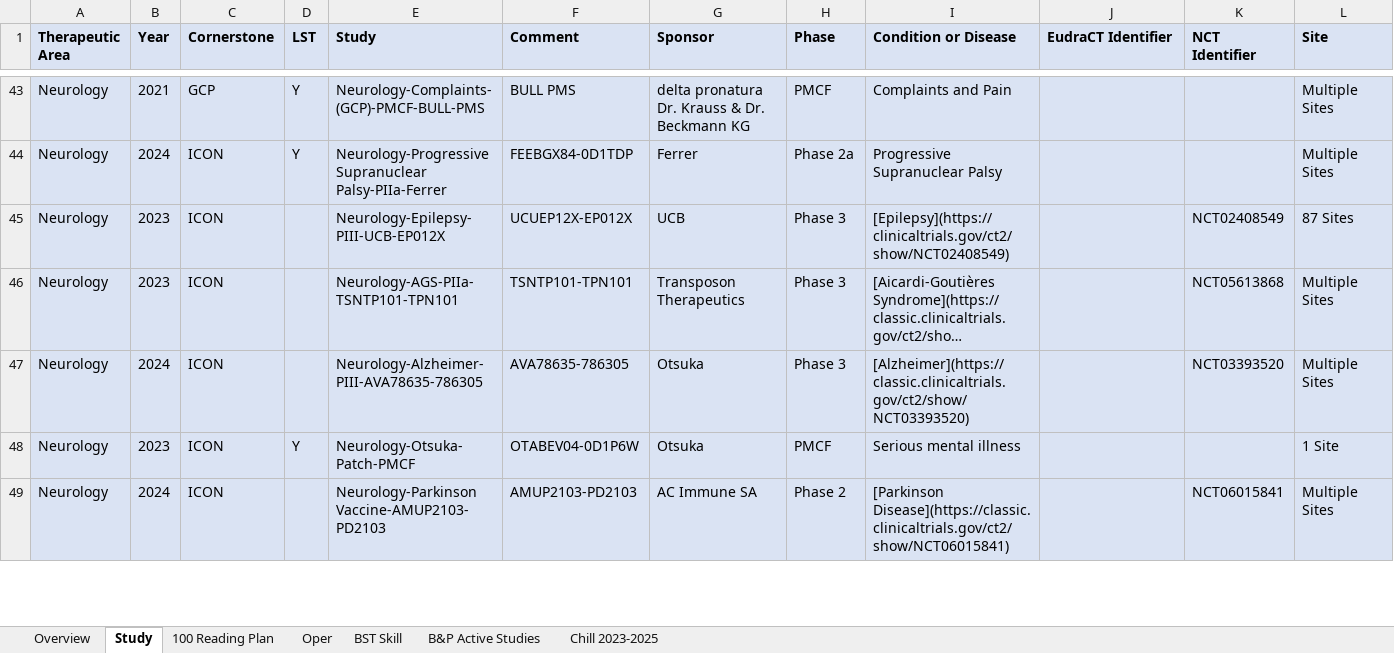
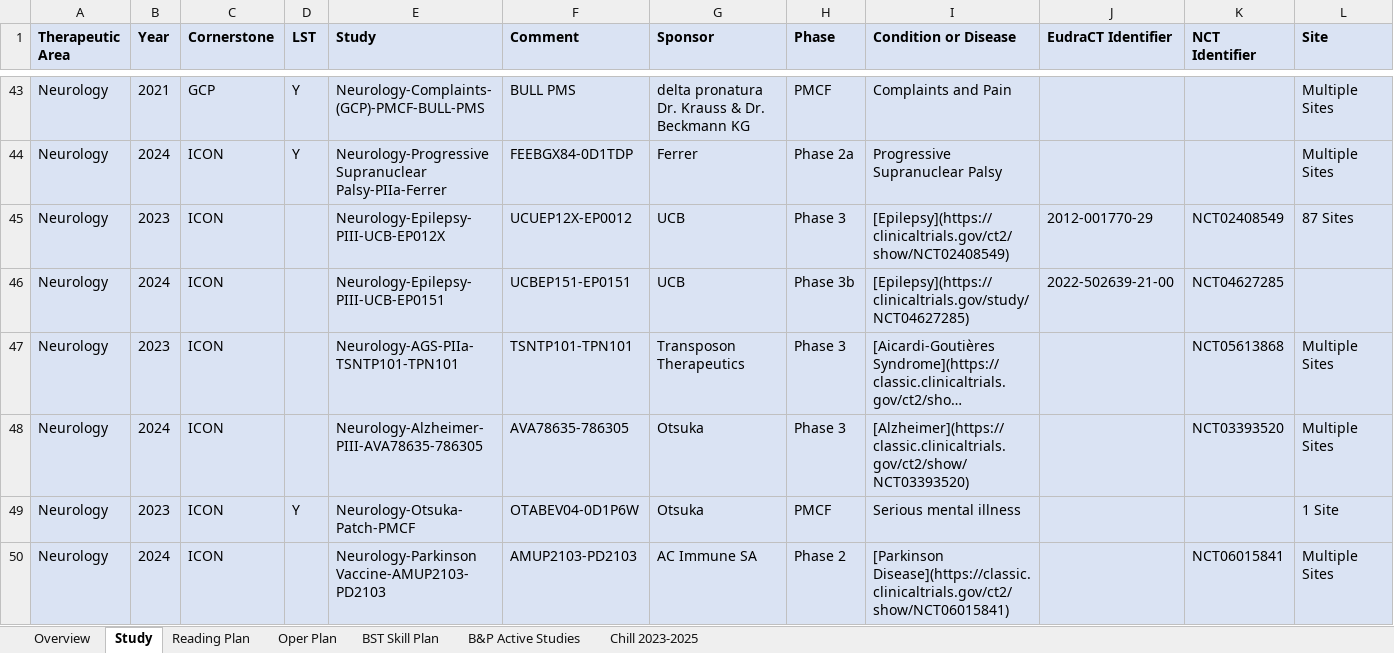
Before and after one commit to Zehuibai/Zehuibai.github.io, an Excel workbook: 01_ClinicalTrials/ClinicalTrial.xlsx, sheet Study, drawn as a sheet; only a part is shown, gaps mark what is left out; long unchanged cells end in …; values as stored, in another font and other column widths than the file's, no borders; the diff names each change by its address in the sheet, - before the commit and + after, or states it on an @@ line.

```diff
--- a/01_ClinicalTrials/ClinicalTrial.xlsx (sheet Study)
+++ b/01_ClinicalTrials/ClinicalTrial.xlsx (sheet Study)
-sheet tab: 100 Reading Plan
+sheet tab: Reading Plan
-sheet tab: Oper
+sheet tab: Oper Plan
-sheet tab: BST Skill
+sheet tab: BST Skill Plan
-F45 (Comment): UCUEP12X-EP012X
+F45 (Comment): UCUEP12X-EP0012
-J45 (EudraCT Identifier): (empty)
+J45 (EudraCT Identifier): 2012-001770-29
+row 46: Neurology | 2024 | ICON |  | Neurology-Epilepsy-PIII-UCB-EP0151 | UCBEP151-EP0151 | UCB | Phase 3b | [Epilepsy](https://clinicaltrials.gov/study/NCT04627285) | 2022-502639-21-00 | NCT04627285
```
Also changed, not shown: sheet Reading Plan, sheet Overview, formulas that keep their value, 26 other files.
